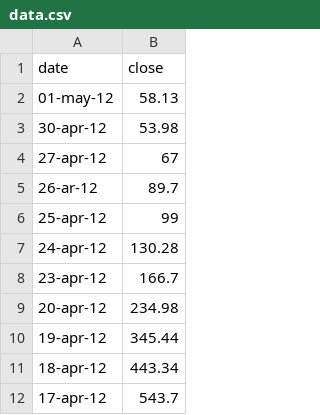
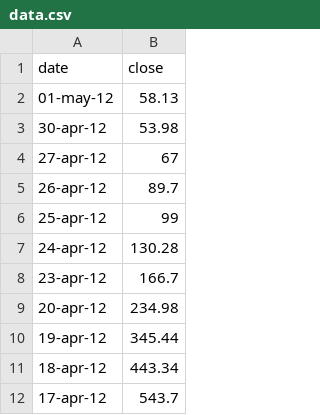
Before and after one commit to rodrizio/Misc, a CSV file: data.csv, drawn as a sheet; only a part is shown.

Commit message:
Update data.csv

```diff
--- a/data.csv
+++ b/data.csv
@@ -4,3 +4,3 @@ date,close
 27-apr-12,67
-26-ar-12,89.7
+26-apr-12,89.7
 25-apr-12,99
```
